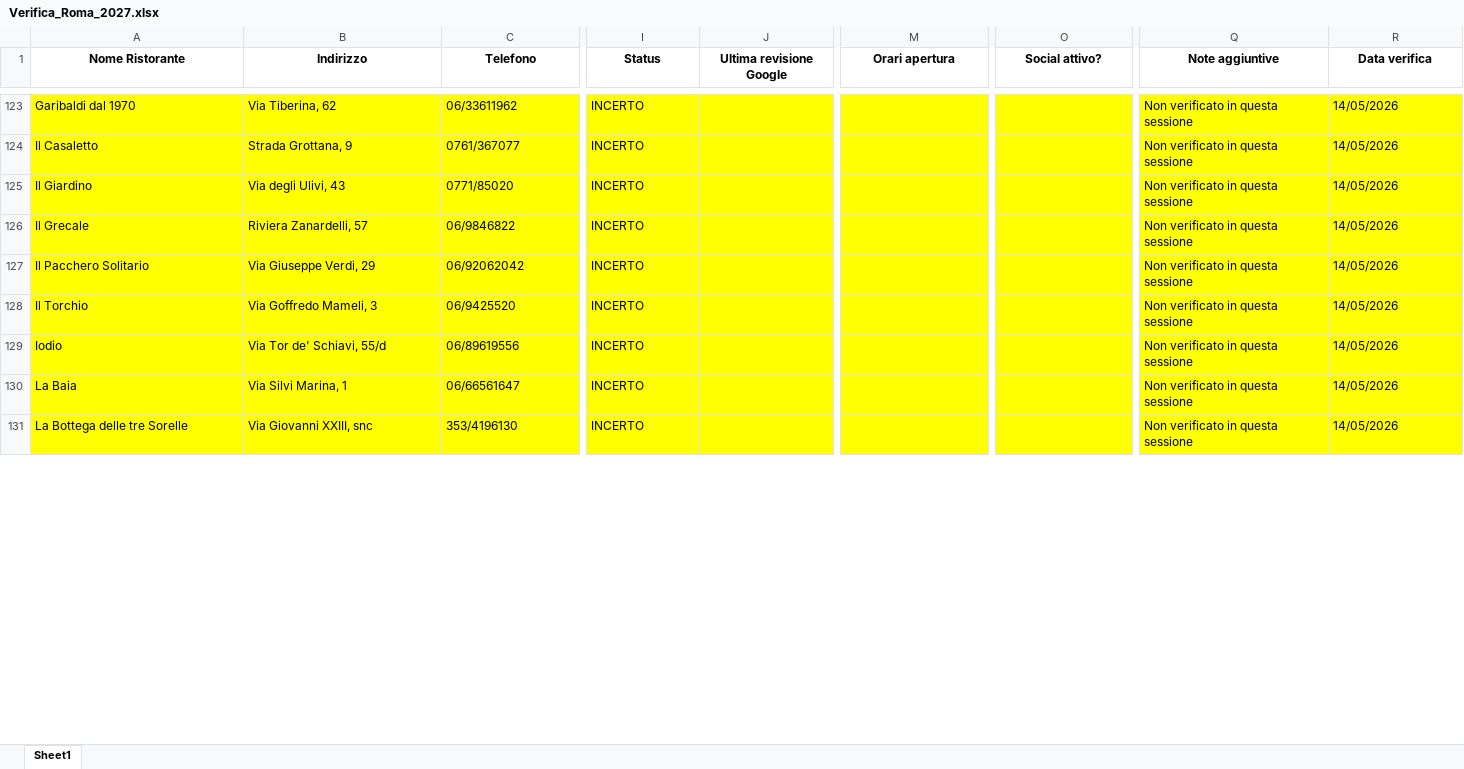
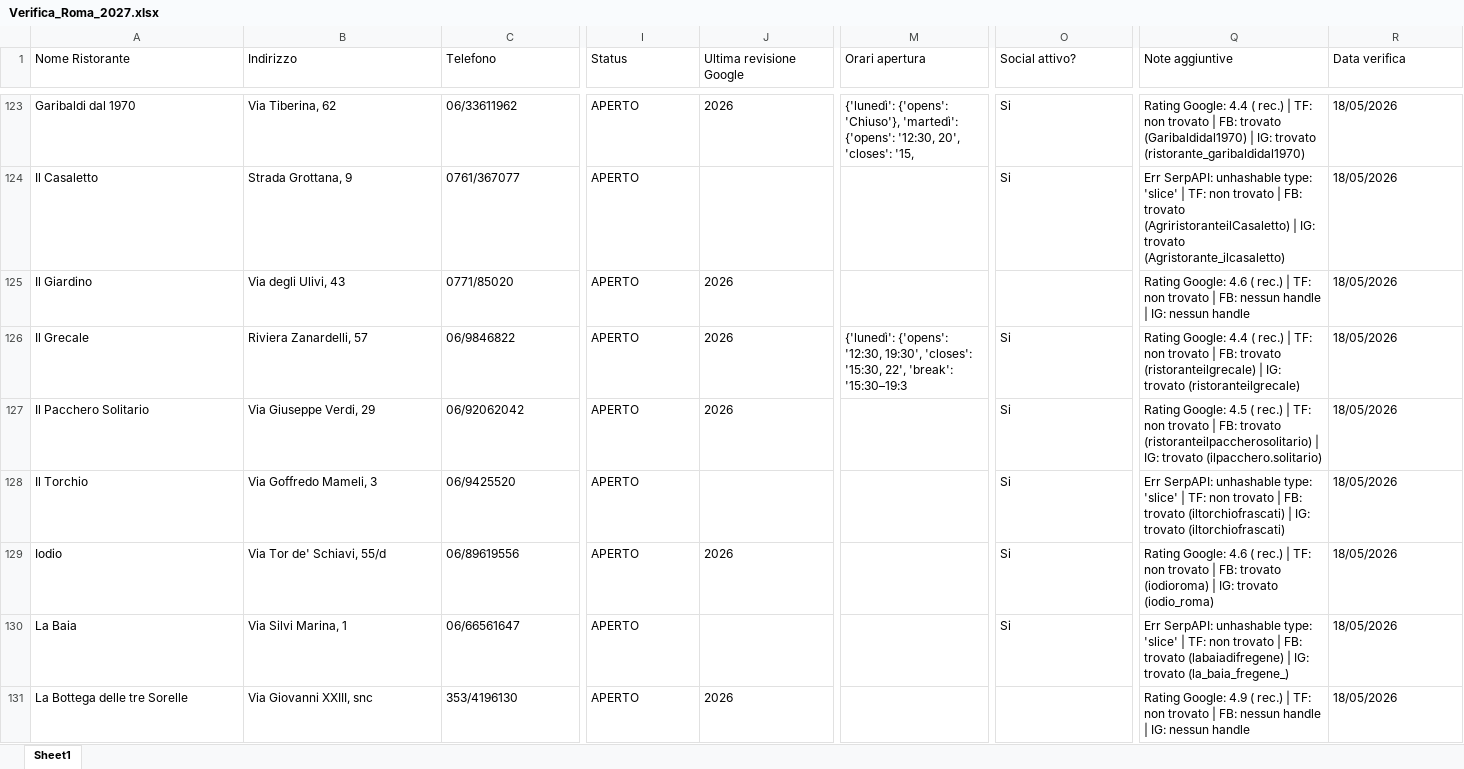
Before and after one commit to pecoraneraeditore/pne-verifica-guide, an Excel workbook: Verifica_Roma_2027.xlsx, sheet Sheet1, drawn as a sheet; only a part is shown, gaps mark what is left out; values as stored, in another font and other column widths than the file's, no borders; the diff covers the shown part only; the diff names each change by its address in the sheet, - before the commit and + after, or states it on an @@ line.

Commit message:
Verifica 18/05/2026

```diff
--- a/Verifica_Roma_2027.xlsx (sheet Sheet1)
+++ b/Verifica_Roma_2027.xlsx (sheet Sheet1)
@@ A1:R1 bold: on → off, alignment: center → left @@
-A123:R131 fill: #FFFF00
+A123:R131 fill: none
-I123:I131 (Status): INCERTO
+I123:I131 (Status): APERTO
-J123 (Ultima revisione Google): (empty)
+J123 (Ultima revisione Google): 2026
-M123 (Orari apertura): (empty)
+M123 (Orari apertura): {'lunedì': {'opens': 'Chiuso'}, 'martedì': {'opens': '12:30, 20', 'closes': '15,
-O123:O124 (Social attivo?): (empty)
+O123:O124 (Social attivo?): Si
-Q123 (Note aggiuntive): Non verificato in questa sessione
+Q123 (Note aggiuntive): Rating Google: 4.4 ( rec.) | TF: non trovato | FB: trovato (Garibaldidal1970) | IG: trovato (ristorante_garibaldidal1970)
-R123:R131 (Data verifica): 14/05/2026
+R123:R131 (Data verifica): 18/05/2026
-Q124 (Note aggiuntive): Non verificato in questa sessione
+Q124 (Note aggiuntive): Err SerpAPI: unhashable type: 'slice' | TF: non trovato | FB: trovato (AgriristoranteilCasaletto) | IG: trovato (Agristorante_ilcasaletto)
-J125:J127 (Ultima revisione Google): (empty)
+J125:J127 (Ultima revisione Google): 2026
-Q125 (Note aggiuntive): Non verificato in questa sessione
+Q125 (Note aggiuntive): Rating Google: 4.6 ( rec.) | TF: non trovato | FB: nessun handle | IG: nessun handle
-M126 (Orari apertura): (empty)
+M126 (Orari apertura): {'lunedì': {'opens': '12:30, 19:30', 'closes': '15:30, 22', 'break': '15:30–19:3
-O126:O130 (Social attivo?): (empty)
+O126:O130 (Social attivo?): Si
-Q126 (Note aggiuntive): Non verificato in questa sessione
+Q126 (Note aggiuntive): Rating Google: 4.4 ( rec.) | TF: non trovato | FB: trovato (ristoranteilgrecale) | IG: trovato (ristoranteilgrecale)
-Q127 (Note aggiuntive): Non verificato in questa sessione
+Q127 (Note aggiuntive): Rating Google: 4.5 ( rec.) | TF: non trovato | FB: trovato (ristoranteilpaccherosolitario) | IG: trovato (ilpacchero.solitario)
-Q128 (Note aggiuntive): Non verificato in questa sessione
+Q128 (Note aggiuntive): Err SerpAPI: unhashable type: 'slice' | TF: non trovato | FB: trovato (iltorchiofrascati) | IG: trovato (iltorchiofrascati)
-J129 (Ultima revisione Google): (empty)
+J129 (Ultima revisione Google): 2026
-Q129 (Note aggiuntive): Non verificato in questa sessione
+Q129 (Note aggiuntive): Rating Google: 4.6 ( rec.) | TF: non trovato | FB: trovato (iodioroma) | IG: trovato (iodio_roma)
-Q130 (Note aggiuntive): Non verificato in questa sessione
+Q130 (Note aggiuntive): Err SerpAPI: unhashable type: 'slice' | TF: non trovato | FB: trovato (labaiadifregene) | IG: trovato (la_baia_fregene_)
-J131 (Ultima revisione Google): (empty)
+J131 (Ultima revisione Google): 2026
-Q131 (Note aggiuntive): Non verificato in questa sessione
+Q131 (Note aggiuntive): Rating Google: 4.9 ( rec.) | TF: non trovato | FB: nessun handle | IG: nessun handle
```
Also changed, not shown: 132 edited cells and cell formats elsewhere in this sheet, Verifica_Milano_2027.xlsx, Verifica_Torino_2027.xlsx.
